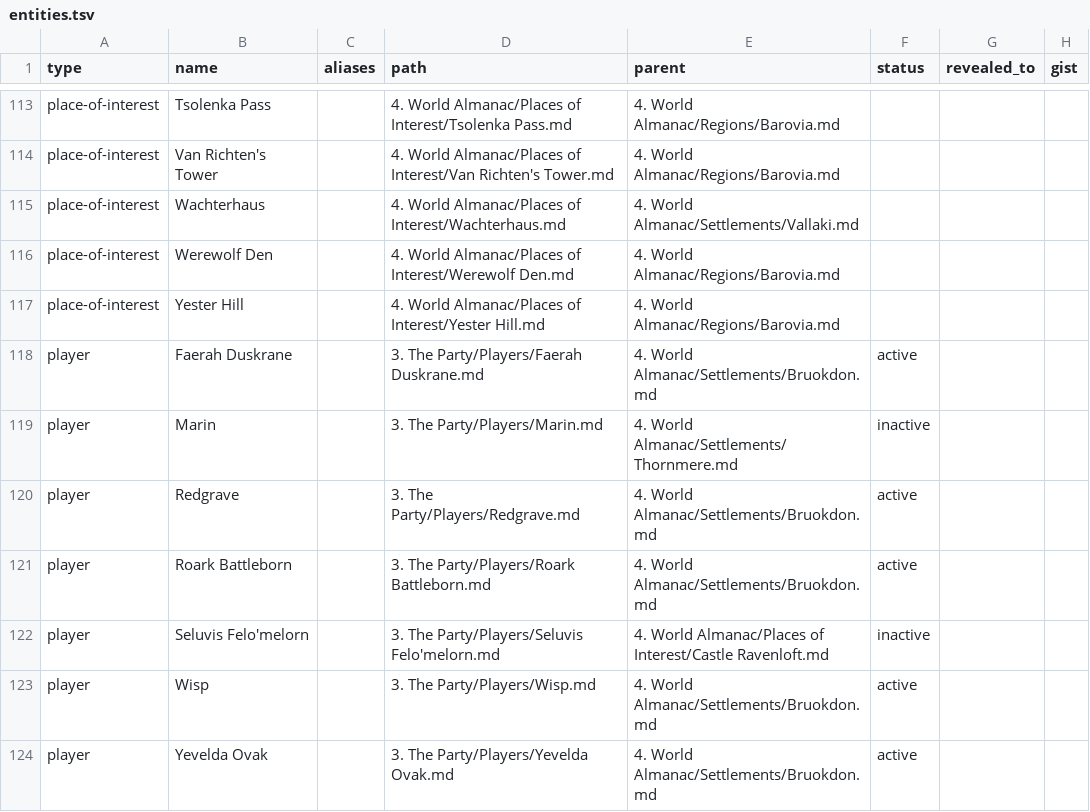
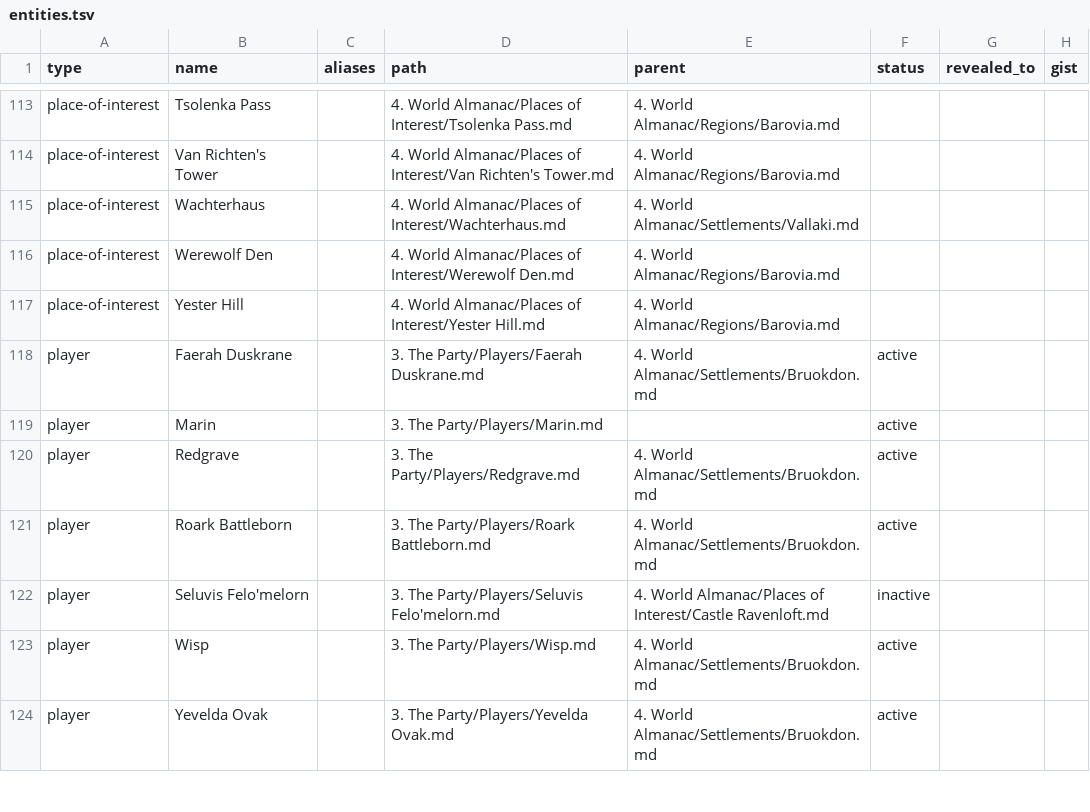
Before and after one commit to Stackclash/5e-vault, a TSV file: z_Extra/index/entities.tsv, drawn as a sheet; only a part is shown, gaps mark what is left out.

```diff
--- a/z_Extra/index/entities.tsv
+++ b/z_Extra/index/entities.tsv
@@ -118,3 +118,3 @@ place-of-interest	Yester Hill		4. World Almanac/Places of Interest/Yester Hill.m
 player	Faerah Duskrane		3. The Party/Players/Faerah Duskrane.md	4. World Almanac/Settlements/Bruokdon.md	active		
-player	Marin		3. The Party/Players/Marin.md	4. World Almanac/Settlements/Thornmere.md	inactive		
+player	Marin		3. The Party/Players/Marin.md		active		
 player	Redgrave		3. The Party/Players/Redgrave.md	4. World Almanac/Settlements/Bruokdon.md	active		
```
Also changed, not shown: z_Extra/index/edges.tsv, 1 other file.
